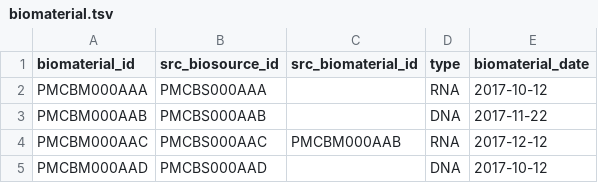
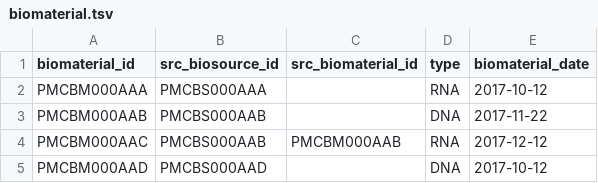
Before and after one commit to thehyve/python_csr2transmart, a TSV file: test_data/input_data/CSR2CBIOPORTAL_TEST_DATA/biomaterial.tsv, drawn as a sheet.

Commit message:
Fix sample id in cbioportal transformation.

```diff
--- a/test_data/input_data/CSR2CBIOPORTAL_TEST_DATA/biomaterial.tsv
+++ b/test_data/input_data/CSR2CBIOPORTAL_TEST_DATA/biomaterial.tsv
@@ -3,3 +3,3 @@ PMCBM000AAA	PMCBS000AAA		RNA	2017-10-12
 PMCBM000AAB	PMCBS000AAB		DNA	2017-11-22
-PMCBM000AAC	PMCBS000AAC	PMCBM000AAB	RNA	2017-12-12
+PMCBM000AAC	PMCBS000AAB	PMCBM000AAB	RNA	2017-12-12
 PMCBM000AAD	PMCBS000AAD		DNA	2017-10-12
```
Also changed, not shown: 2 other files.
